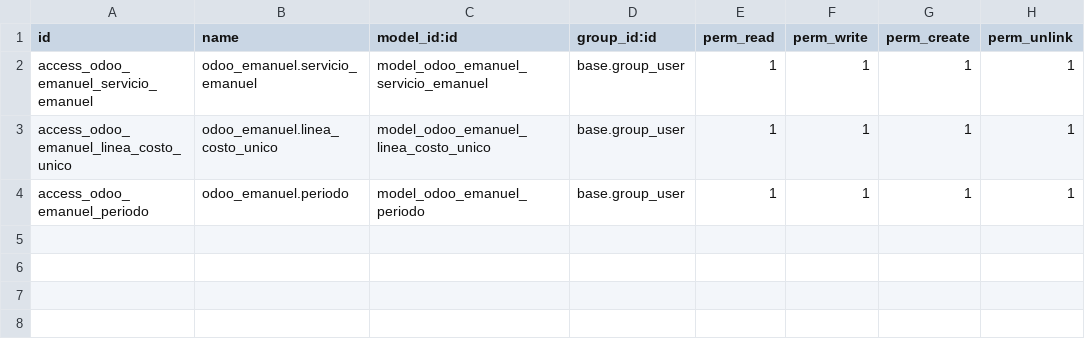
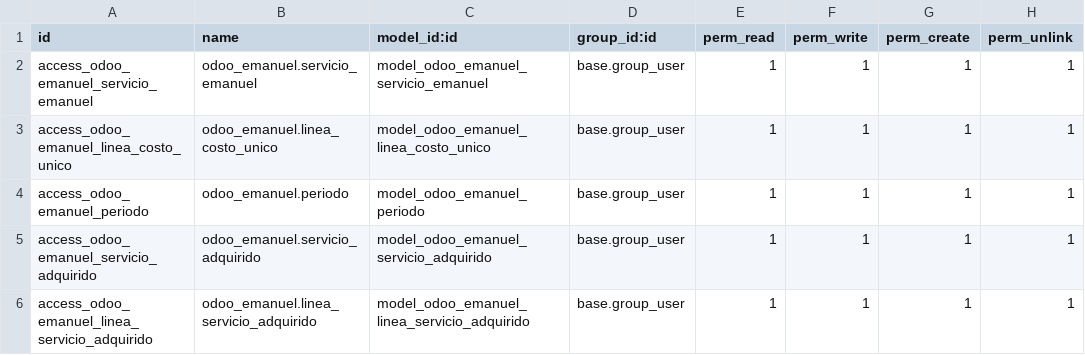
Before and after one commit to geneos/odoo-emanuel, a CSV file: security/ir.model.access.csv, drawn as a sheet; the diff names each change by its address in the sheet, - before the commit and + after, or states it on an @@ line.

```diff
--- a/security/ir.model.access.csv
+++ b/security/ir.model.access.csv
+row 5: access_odoo_emanuel_servicio_adquirido | odoo_emanuel.servicio_adquirido | model_odoo_emanuel_servicio_adquirido | base.group_user | 1 | 1 | 1 | 1
+row 6: access_odoo_emanuel_linea_servicio_adquirido | odoo_emanuel.linea_servicio_adquirido | model_odoo_emanuel_linea_servicio_adquirido | base.group_user | 1 | 1 | 1 | 1
```
Also changed, not shown: 8 other files.
